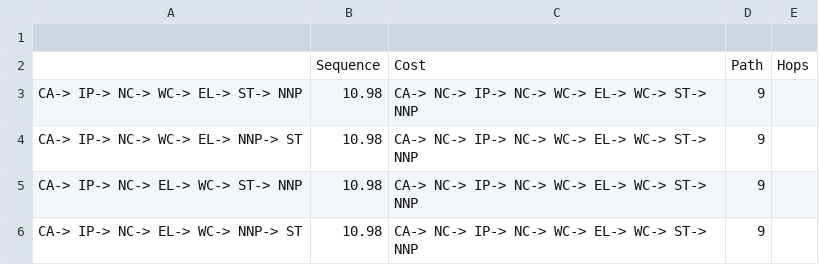
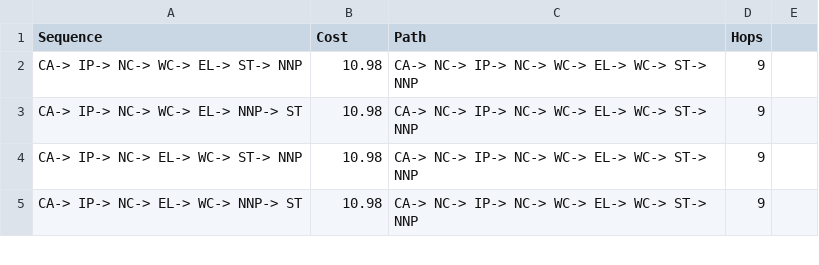
Before and after one commit to tejas-vemulapalli/PublicTeleportationNetwork, a CSV file: CA2ALLUnder10.csv, drawn as a sheet; only a part is shown; removed rows and columns are numbered as before the commit, all else as after; the diff names each change by its address in the sheet, - before the commit and + after, or states it on an @@ line.

Commit message:
Update CA2ALLUnder10.csv

```diff
--- a/CA2ALLUnder10.csv
+++ b/CA2ALLUnder10.csv
-row 1: (empty)
+row 1: Sequence | Cost | Path | Hops
-row 2:  | Sequence | Cost | Path | Hops
```
